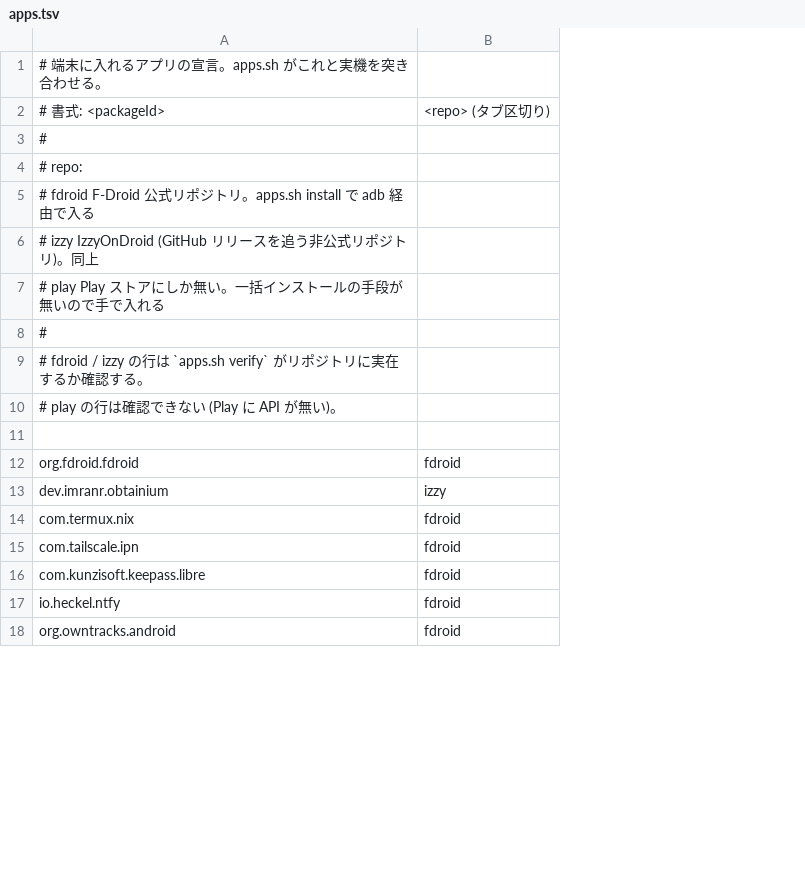
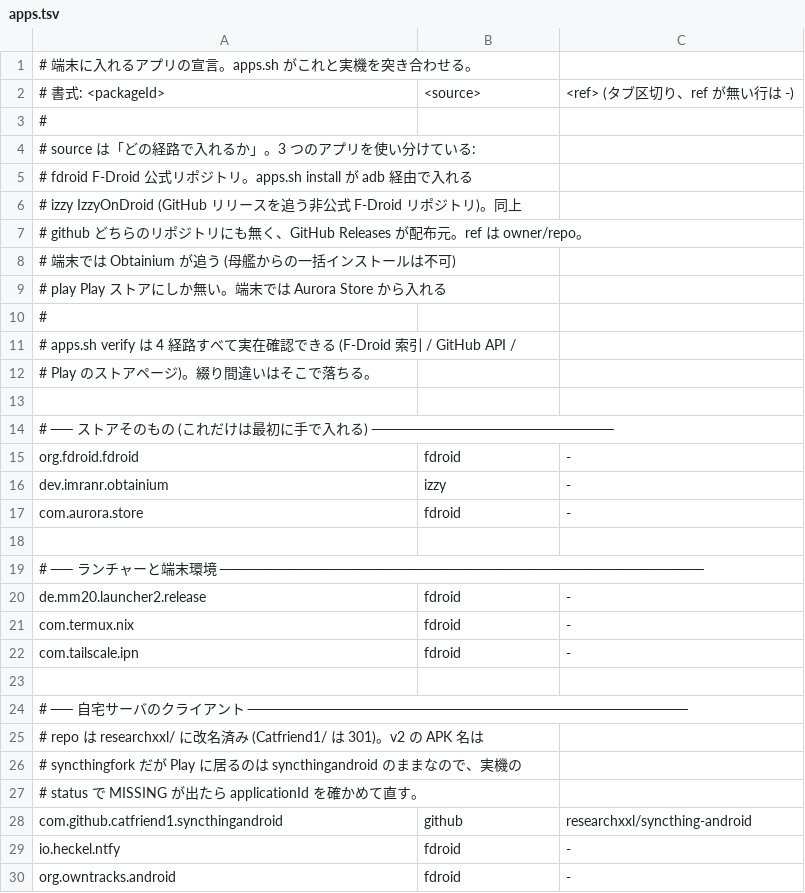
Before and after one commit to gapul/dotfiles, a TSV file: mobile/android/apps.tsv, drawn as a sheet; only a part is shown; addresses are those after the commit; the diff covers the shown part only; the diff names each change by its address in the sheet, - before the commit and + after, or states it on an @@ line.

Commit message:
feat(mobile): 4 経路のアプリ宣言・アプリ単位の OS 設定・ランチャーテーマを足す
網羅できていなかった穴を埋める。

Android — 使っている 3 つのストアを source 列で宣言する:
- fdroid / izzy は fdroidcl で母艦から install。github (Obtainium の担当) と
  play (Aurora Store の担当) は母艦から入れる手段が無いので経路を報告するだけ。
- verify は 4 経路すべて実在確認する (F-Droid 索引 / GitHub API / Play のページ)。
  これで Catfriend1/syncthing-android が researchxxl/ に改名済みなのが見つかった。
- Obtainium の URL は github 行も含めて apps.tsv から導出する。

アプリ単位の OS 設定を os-apps.tsv として足した。既定ランチャー / 権限の付け外し /
AppOps / 電池最適化の除外。アプリ内部の設定は外から触れないので、そこは
アプリ自身の同期機能に任せる方針のまま。

ランチャー (Kvaesitso):
- 既定ランチャーであることは os-apps.tsv の home 行が set-home-activity で保つ。
- テーマは launcher-theme.py が configs/theme/palettes.json から ThemeBundle v2 を
  生成する。母艦・tmux・Windows と同じ SSOT に乗るので rose-pine を差し替えれば
  ランチャーも追従する。バックアップ全体はバージョン間で互換の無いバイナリなので
  宣言しない (repo に置いても差分が見えない)。

iOS — 経路を実態に合わせた。SideStore ではなく AltStore Classic (自ビルド) と
AltStore PAL (配布アプリ) を使っている:
- sources.tsv に source の URL を宣言し、verify が JSON の bundleIdentifier と
  突き合わせる。自ビルドは再署名で bundleId が変わる (com.keepassium.ios ではなく
  net.gapul.keepassium) ので、ここを取り違えると落ちる。

罠を 2 つ踏んだので記録:
- XDG_CONFIG_HOME をスクリプト全体に export すると、fdroidcl の設定を退けるつもりで
  gh の認証情報まで見失わせ、GitHub 照会が黙って全部 UNKNOWN になる。差し替えは
  fdroidcl を呼ぶ瞬間だけに閉じた。
- pipefail 下で gh/curl を grep -q にパイプすると、grep が先に閉じて上流が
  SIGPIPE で死に、それが失敗として伝播する。一度変数に受けてから判定する。

```diff
--- a/mobile/android/apps.tsv
+++ b/mobile/android/apps.tsv
+column C, row 2: <ref> (タブ区切り、ref が無い行は -); rows 15-16: - | -; rows 21-22: - | -; rows 29-30: - | -
-B2: <repo> (タブ区切り)
+B2: <source>
-A4: # repo:
+A4: # source は「どの経路で入れるか」。3 つのアプリを使い分けている:
-A5: …リ。apps.sh install で adb 経由で入る
+A5: …リ。apps.sh install が adb 経由で入れる
-A6: …う非公式リポジト…
+A6: …う非公式 F-Droid リポジト…
-A7: # play Play ストアにしか無い。一括インストールの手段が無いので手で入れる
+A7: # github どちらのリポジトリにも無く、GitHub Releases が配布元。ref は owner/repo。
+row 8: # 端末では Obtainium が追う (母艦からの一括インストールは不可)
+row 9: # play Play ストアにしか無い。端末では Aurora Store から入れる
-A11: # fdroid / izzy の行は `apps.sh verify` がリポジトリに実在するか確認する。
+A11: # apps.sh verify は 4 経路すべて実在確認できる (F-Droid 索引 / GitHub API /
-A12: # play の行は確認できない (Play に API が無い)。
+A12: # Play のストアページ)。綴り間違いはそこで落ちる。
+row 14: # ── ストアそのもの (これだけは最初に手で入れる) ──────────────────────
+row 17: com.aurora.store | fdroid | -
+row 18: (empty)
+row 19: # ── ランチャーと端末環境 ────────────────────────────────────────────
+row 20: de.mm20.launcher2.release | fdroid | -
-row 23: com.kunzisoft.keepass.libre | fdroid
+row 23: (empty)
+row 24: # ── 自宅サーバのクライアント ────────────────────────────────────────
+row 25: # repo は researchxxl/ に改名済み (Catfriend1/ は 301)。v2 の APK 名は
+row 26: # syncthingfork だが Play に居るのは syncthingandroid のままなので、実機の
+row 27: # status で MISSING が出たら applicationId を確かめて直す。
+row 28: com.github.catfriend1.syncthingandroid | github | researchxxl/syncthing-android
```
Also changed, not shown: 4 added rows and 3 moved rows elsewhere in this file, mobile/ios/apps.tsv, 12 other files.
